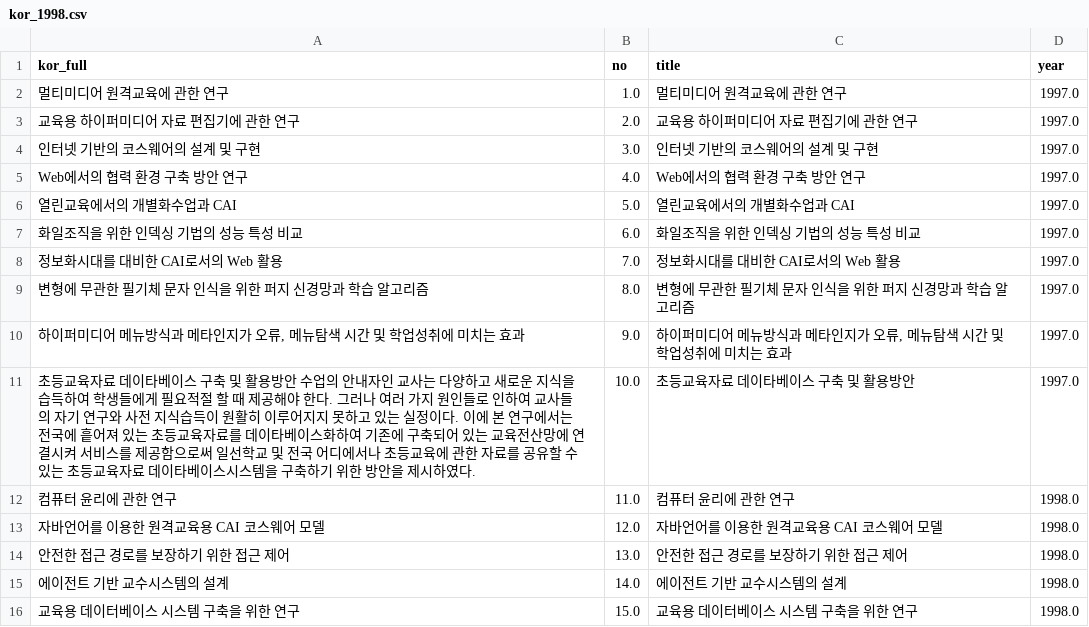
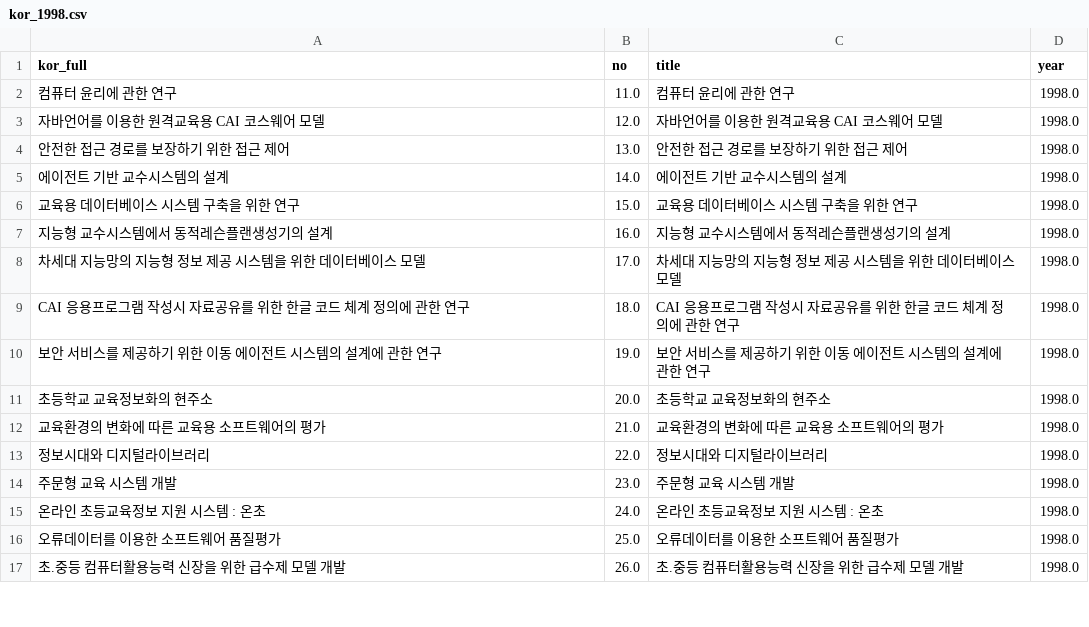
Before and after one commit to nan-noo/yooniverse, a CSV file: datamining/modi_data/kor_1998.csv, drawn as a sheet; only a part is shown; the shorter side is filled out with more unchanged rows.

Commit message:
fix code modi_data

```diff
--- a/datamining/modi_data/kor_1998.csv
+++ b/datamining/modi_data/kor_1998.csv
@@ -1,12 +1,2 @@
 kor_full,no,title,year
-멀티미디어 원격교육에 관한 연구    ,1.0,멀티미디어 원격교육에 관한 연구,1997.0
-교육용 하이퍼미디어 자료 편집기에 관한 연구    ,2.0,교육용 하이퍼미디어 자료 편집기에 관한 연구,1997.0
-인터넷 기반의 코스웨어의 설계 및 구현    ,3.0,인터넷 기반의 코스웨어의 설계 및 구현,1997.0
-Web에서의 협력 환경 구축 방안 연구    ,4.0,Web에서의 협력 환경 구축 방안 연구,1997.0
-열린교육에서의 개별화수업과 CAI    ,5.0,열린교육에서의 개별화수업과 CAI,1997.0
-화일조직을 위한 인덱싱 기법의 성능 특성 비교    ,6.0,화일조직을 위한 인덱싱 기법의 성능 특성 비교,1997.0
-정보화시대를 대비한 CAI로서의 Web 활용    ,7.0,정보화시대를 대비한 CAI로서의 Web 활용,1997.0
-변형에 무관한 필기체 문자 인식을 위한 퍼지 신경망과 학습 알고리즘    ,8.0,변형에 무관한 필기체 문자 인식을 위한 퍼지 신경망과 학습 알고리즘,1997.0
-"하이퍼미디어 메뉴방식과 메타인지가 오류, 메뉴탐색 시간 및 학업성취에 미치는 효과    ",9.0,"하이퍼미디어 메뉴방식과 메타인지가 오류, 메뉴탐색 시간 및 학업성취에 미치는 효과",1997.0
-초등교육자료 데이타베이스 구축 및 활용방안   수업의 안내자인 교사는 다양하고 새로운 지식을 습득하여 학생들에게 필요적절 할 때 제공해야 한다. 그러나 여러 가지 원인들로 인하여 교사들의 자기 연구와 사전 지식습득이 원활히 이루어지지 못하고 있는 실정이다. 이에 본 연구에서는 전국에 흩어져 있는 초등교육자료를 데이타베이스화하여 기존에 구축되어 있는 교육전산망에 연결시켜 서비스를 제공함으로써 일선학교 및 전국 어디에서나 초등교육에 관한 자료를 공유할 수 있는 초등교육자료 데이타베이스시스템을 구축하기 위한 방안을 제시하였다.,10.0,초등교육자료 데이타베이스 구축 및 활용방안,1997.0
 컴퓨터 윤리에 관한 연구    ,11.0,컴퓨터 윤리에 관한 연구,1998.0
```
Also changed, not shown: 24 other files.
